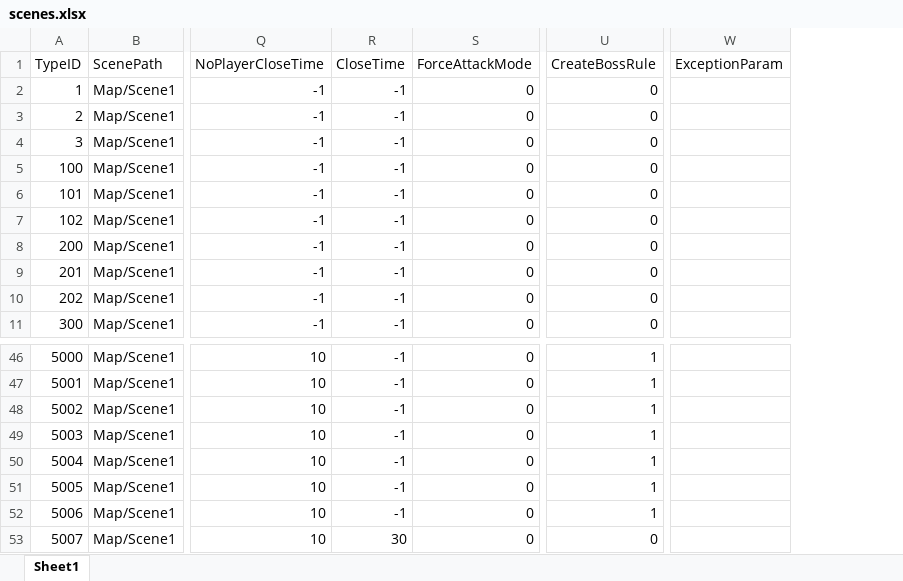
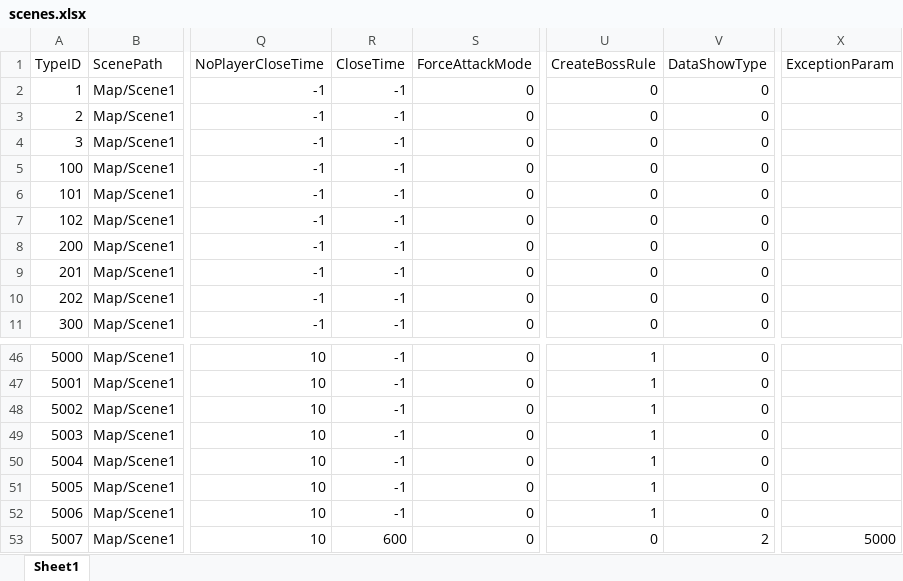
Before and after one commit to idtek/dotanet, an Excel workbook: bin/conf/scenes.xlsx, sheet Sheet1, drawn as a sheet; only a part is shown, gaps mark what is left out; values as stored, in another font and other column widths than the file's, no borders; addresses are those after the commit; the diff names each change by its address in the sheet, - before the commit and + after, or states it on an @@ line.

```diff
--- a/bin/conf/scenes.xlsx (sheet Sheet1)
+++ b/bin/conf/scenes.xlsx (sheet Sheet1)
+column V (DataShowType), rows 2-11: all 0; rows 46-53: 0 | 0 | 0 | 0 | 0 | 0 | 0 | 2
-R53 (CloseTime): 30
+R53 (CloseTime): 600
-X53 (ExceptionParam): (empty)
+X53 (ExceptionParam): 5000
```
Also changed, not shown: bin/conf/item.xlsx, bin/conf/level.xlsx, 9 other files.
